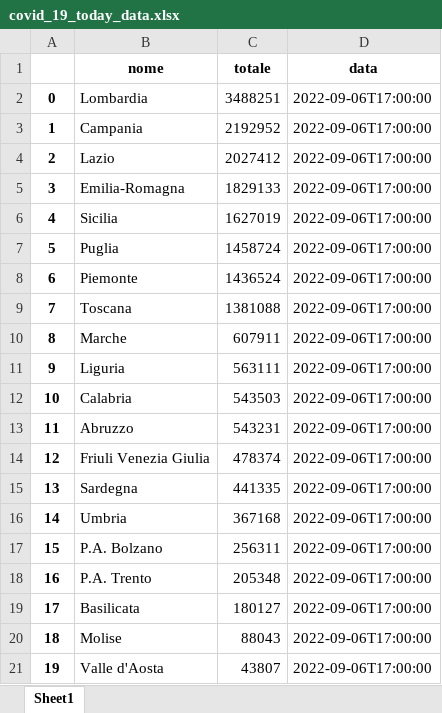
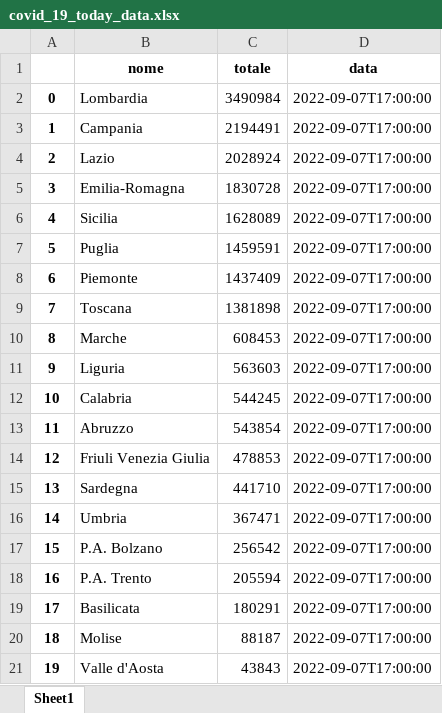
Before and after one commit to nicpes/covid19_data, an Excel workbook: xls_reports/covid_19_today_data.xlsx, sheet Sheet1, drawn as a sheet; values as stored, in another font and other column widths than the file's, no borders; the diff names each change by its address in the sheet, - before the commit and + after, or states it on an @@ line.

```diff
--- a/xls_reports/covid_19_today_data.xlsx (sheet Sheet1)
+++ b/xls_reports/covid_19_today_data.xlsx (sheet Sheet1)
-C2 (totale): 3488251
+C2 (totale): 3490984
-D2:D21 (data): 2022-09-06T17:00:00
+D2:D21 (data): 2022-09-07T17:00:00
-C3 (totale): 2192952
+C3 (totale): 2194491
-C4 (totale): 2027412
+C4 (totale): 2028924
-C5 (totale): 1829133
+C5 (totale): 1830728
-C6 (totale): 1627019
+C6 (totale): 1628089
-C7 (totale): 1458724
+C7 (totale): 1459591
-C8 (totale): 1436524
+C8 (totale): 1437409
-C9 (totale): 1381088
+C9 (totale): 1381898
-C10 (totale): 607911
+C10 (totale): 608453
-C11 (totale): 563111
+C11 (totale): 563603
-C12 (totale): 543503
+C12 (totale): 544245
-C13 (totale): 543231
+C13 (totale): 543854
-C14 (totale): 478374
+C14 (totale): 478853
-C15 (totale): 441335
+C15 (totale): 441710
-C16 (totale): 367168
+C16 (totale): 367471
-C17 (totale): 256311
+C17 (totale): 256542
-C18 (totale): 205348
+C18 (totale): 205594
-C19 (totale): 180127
+C19 (totale): 180291
-C20 (totale): 88043
+C20 (totale): 88187
-C21 (totale): 43807
+C21 (totale): 43843
```
Also changed, not shown: xls_reports/covid_19_data.xlsx, 5 other files.
